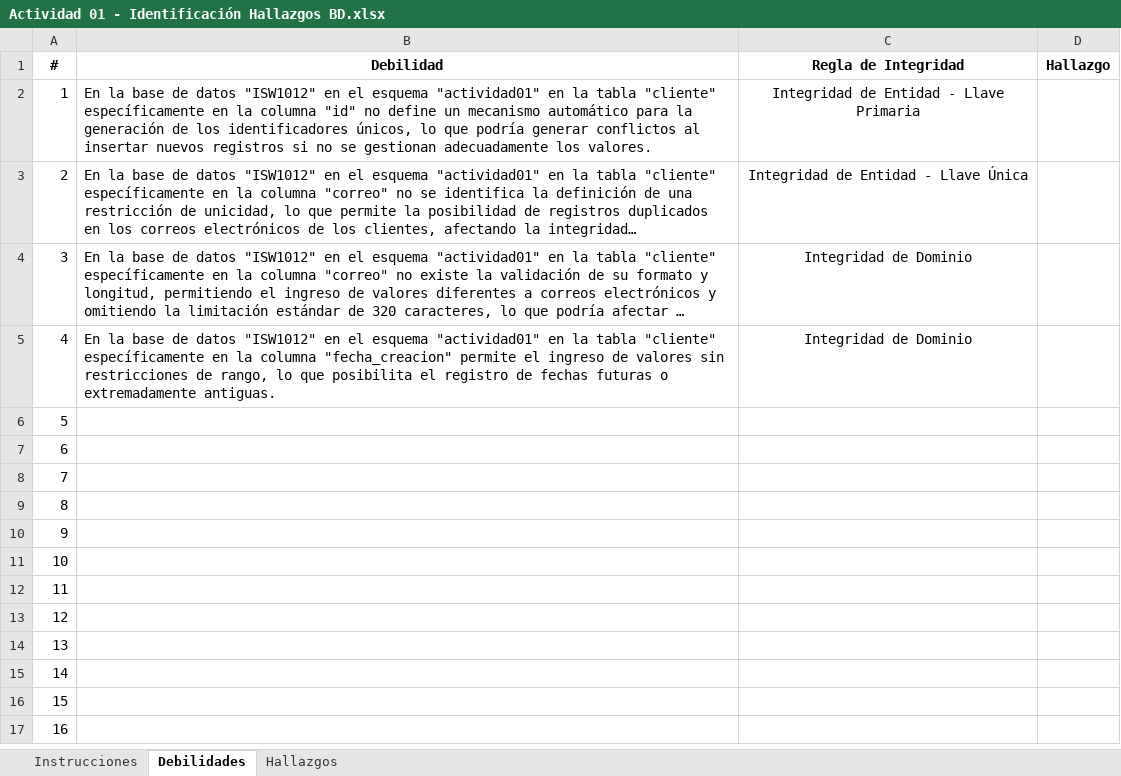
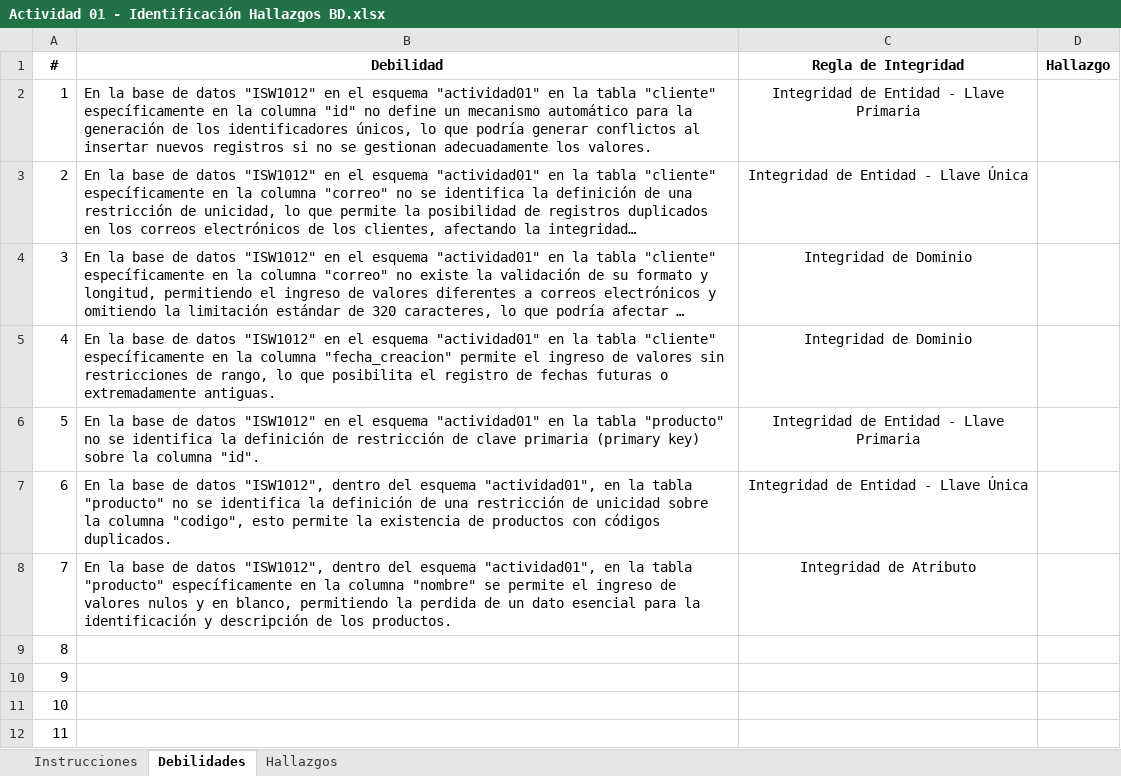
Before and after one commit to jmejias08/Actividad01---Auditoria-de-sistemas, an Excel workbook: Actividad 01 - Identificación Hallazgos BD.xlsx, sheet Debilidades, drawn as a sheet; only a part is shown; the shorter side is filled out with more unchanged rows; long unchanged cells end in …; values as stored, in another font and other column widths than the file's, no borders; the diff names each change by its address in the sheet, - before the commit and + after, or states it on an @@ line.

Commit message:
Register the weaknesses from 5 to 7.

```diff
--- a/Actividad 01 - Identificación Hallazgos BD.xlsx (sheet Debilidades)
+++ b/Actividad 01 - Identificación Hallazgos BD.xlsx (sheet Debilidades)
-B6 (Debilidad): (empty)
+B6 (Debilidad): En la base de datos "ISW1012" en el esquema "actividad01" en la tabla "producto" no se identifica la definición de restricción de clave primaria (primary key) sobre la columna "id".
-C6 (Regla de Integridad): (empty)
+C6 (Regla de Integridad): Integridad de Entidad - Llave Primaria
-B7 (Debilidad): (empty)
+B7 (Debilidad): En la base de datos "ISW1012", dentro del esquema "actividad01", en la tabla "producto" no se identifica la definición de una restricción de unicidad sobre la columna "codigo", esto permite la existencia de productos con códigos duplicados.
-C7 (Regla de Integridad): (empty)
+C7 (Regla de Integridad): Integridad de Entidad - Llave Única
-B8 (Debilidad): (empty)
+B8 (Debilidad): En la base de datos "ISW1012", dentro del esquema "actividad01", en la tabla "producto" específicamente en la columna "nombre" se permite el ingreso de valores nulos y en blanco, permitiendo la perdida de un dato esencial para la identificación y descripción de los productos.
-C8 (Regla de Integridad): (empty)
+C8 (Regla de Integridad): Integridad de Atributo
```
